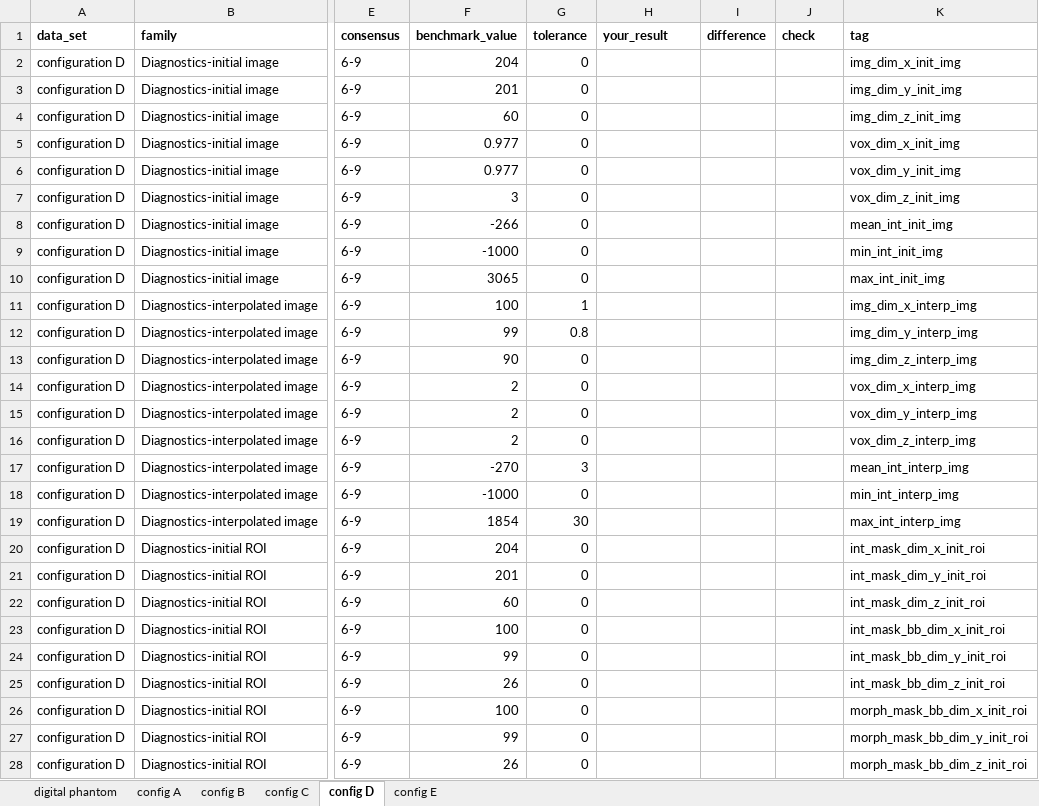
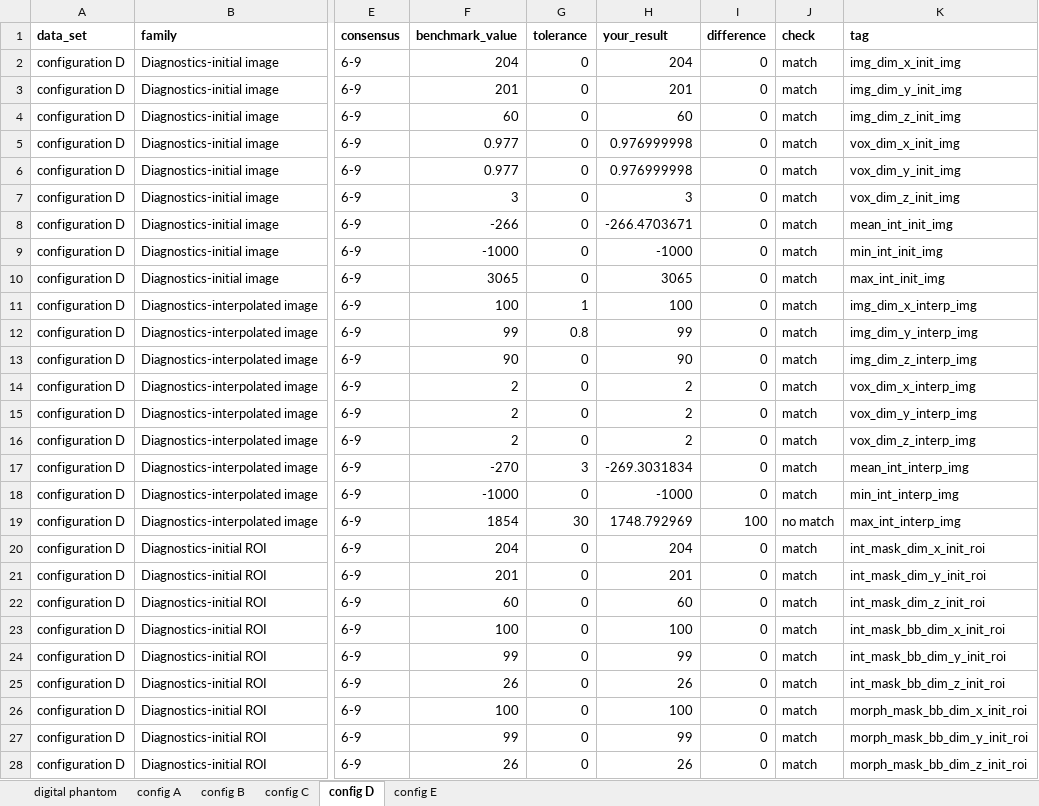
Before and after one commit to tatsunidas/RadiomicsJ, an Excel workbook: IBSI_ValidationFile.xlsx, sheet config D, drawn as a sheet; only a part is shown, gaps mark what is left out; values as stored, in another font and other column widths than the file's, no borders; conditional formats not drawn; the diff covers the shown part only; the diff names each change by its address in the sheet, - before the commit and + after, or states it on an @@ line.

```diff
--- a/IBSI_ValidationFile.xlsx (sheet config D)
+++ b/IBSI_ValidationFile.xlsx (sheet config D)
-H2 (your_result): (empty)
+H2 (your_result): 204
-I2:I18 (difference): (empty)
+I2:I18 (difference): 0
-J2:J18 (check): (empty)
+J2:J18 (check): match
-H3 (your_result): (empty)
+H3 (your_result): 201
-H4 (your_result): (empty)
+H4 (your_result): 60
-H5:H6 (your_result): (empty)
+H5:H6 (your_result): 0.976999998
-H7 (your_result): (empty)
+H7 (your_result): 3
-H8 (your_result): (empty)
+H8 (your_result): -266.4703671
-H9 (your_result): (empty)
+H9 (your_result): -1000
-H10 (your_result): (empty)
+H10 (your_result): 3065
-H11 (your_result): (empty)
+H11 (your_result): 100
-H12 (your_result): (empty)
+H12 (your_result): 99
-H13 (your_result): (empty)
+H13 (your_result): 90
-H14:H16 (your_result): (empty)
+H14:H16 (your_result): 2
-H17 (your_result): (empty)
+H17 (your_result): -269.3031834
-H18 (your_result): (empty)
+H18 (your_result): -1000
-H19 (your_result): (empty)
+H19 (your_result): 1748.792969
-I19 (difference): (empty)
+I19 (difference): 100
-J19 (check): (empty)
+J19 (check): no match
-H20 (your_result): (empty)
+H20 (your_result): 204
-I20:I28 (difference): (empty)
+I20:I28 (difference): 0
-J20:J28 (check): (empty)
+J20:J28 (check): match
-H21 (your_result): (empty)
+H21 (your_result): 201
-H22 (your_result): (empty)
+H22 (your_result): 60
-H23 (your_result): (empty)
+H23 (your_result): 100
-H24 (your_result): (empty)
+H24 (your_result): 99
-H25 (your_result): (empty)
+H25 (your_result): 26
-H26 (your_result): (empty)
+H26 (your_result): 100
-H27 (your_result): (empty)
+H27 (your_result): 99
-H28 (your_result): (empty)
+H28 (your_result): 26
```
Also changed, not shown: 576 edited cells elsewhere in this sheet, sheet config C, sheet digital phantom, formulas that keep their value.
